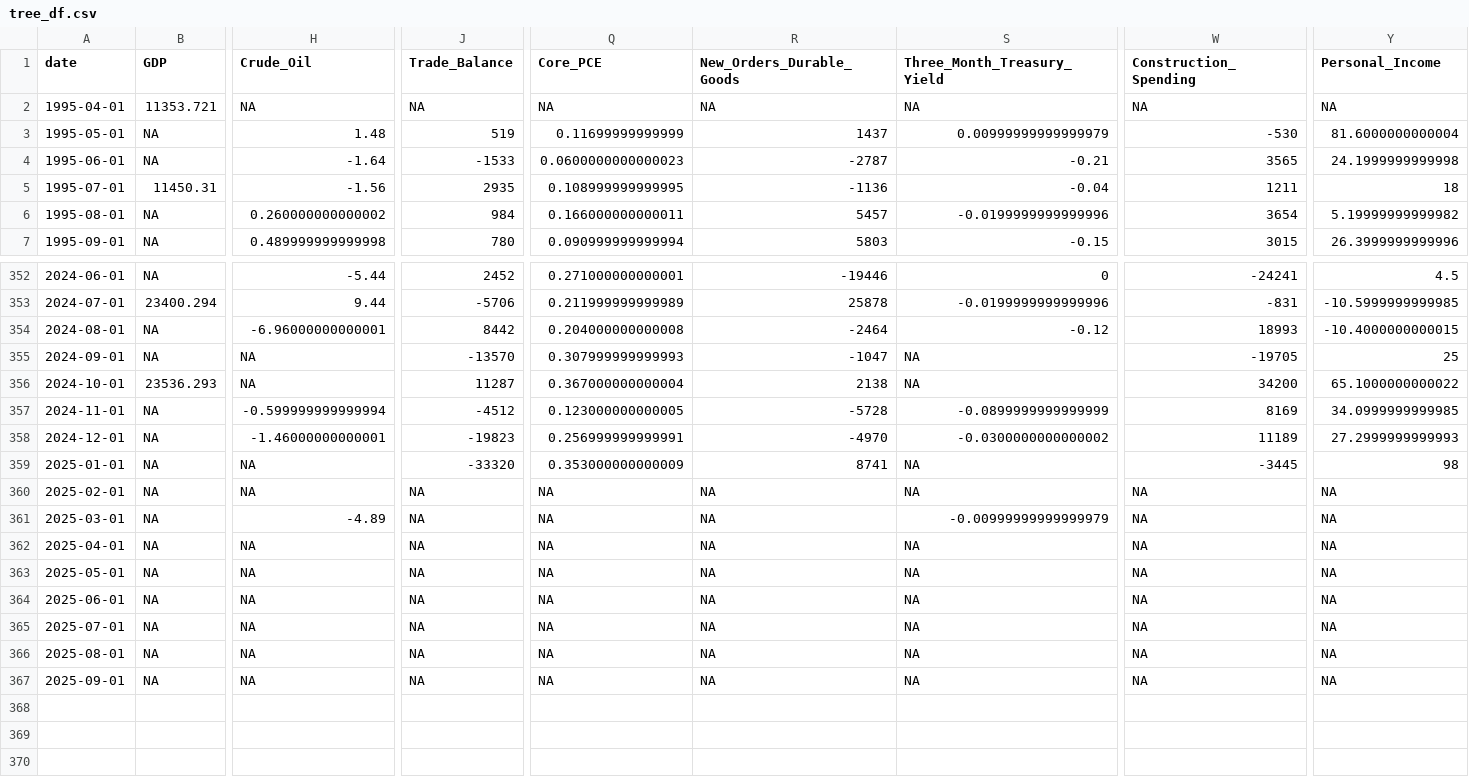
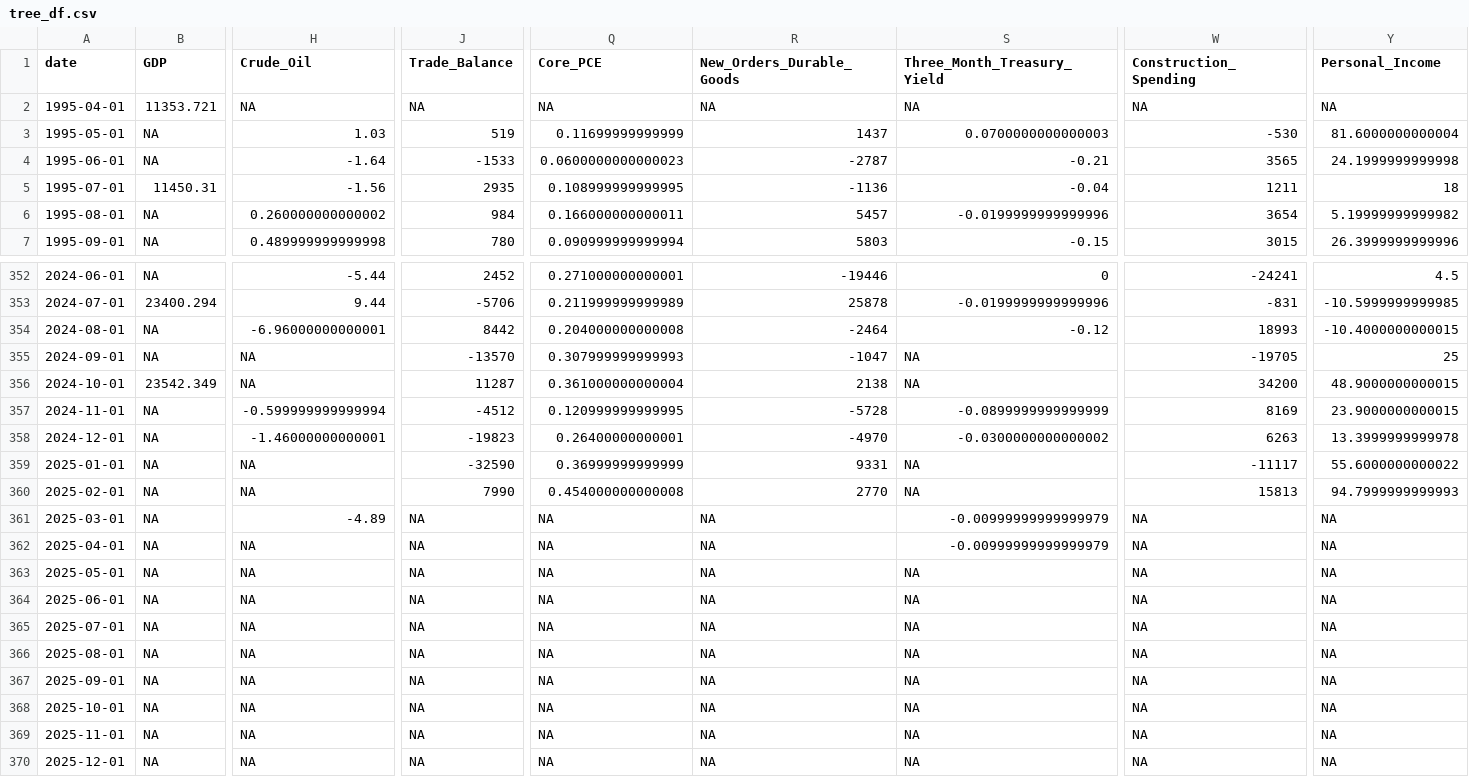
Before and after one commit to JeronTanKang/Nowcasting-US-GDP, a CSV file: Data/tree_df.csv, drawn as a sheet; only a part is shown, gaps mark what is left out; rows hold the shown columns only; the diff covers the shown part only; the diff names each change by its address in the sheet, - before the commit and + after, or states it on an @@ line.

Commit message:
Add files via upload

```diff
--- a/Data/tree_df.csv
+++ b/Data/tree_df.csv
-H3 (Crude_Oil): 1.48
+H3 (Crude_Oil): 1.03
-S3 (Three_Month_Treasury_Yield): 0.00999999999999979
+S3 (Three_Month_Treasury_Yield): 0.0700000000000003
-B356 (GDP): 23536.293
+B356 (GDP): 23542.349
-Q356 (Core_PCE): 0.367000000000004
+Q356 (Core_PCE): 0.361000000000004
-Y356 (Personal_Income): 65.1000000000022
+Y356 (Personal_Income): 48.9000000000015
-Q357 (Core_PCE): 0.123000000000005
+Q357 (Core_PCE): 0.120999999999995
-Y357 (Personal_Income): 34.0999999999985
+Y357 (Personal_Income): 23.9000000000015
-Q358 (Core_PCE): 0.256999999999991
+Q358 (Core_PCE): 0.26400000000001
-W358 (Construction_Spending): 11189
+W358 (Construction_Spending): 6263
-Y358 (Personal_Income): 27.2999999999993
+Y358 (Personal_Income): 13.3999999999978
-J359 (Trade_Balance): -33320
+J359 (Trade_Balance): -32590
-Q359 (Core_PCE): 0.353000000000009
+Q359 (Core_PCE): 0.36999999999999
-R359 (New_Orders_Durable_Goods): 8741
+R359 (New_Orders_Durable_Goods): 9331
-W359 (Construction_Spending): -3445
+W359 (Construction_Spending): -11117
-Y359 (Personal_Income): 98
+Y359 (Personal_Income): 55.6000000000022
-J360 (Trade_Balance): NA
+J360 (Trade_Balance): 7990
-Q360 (Core_PCE): NA
+Q360 (Core_PCE): 0.454000000000008
-R360 (New_Orders_Durable_Goods): NA
+R360 (New_Orders_Durable_Goods): 2770
-W360 (Construction_Spending): NA
+W360 (Construction_Spending): 15813
-Y360 (Personal_Income): NA
+Y360 (Personal_Income): 94.7999999999993
-S362 (Three_Month_Treasury_Yield): NA
+S362 (Three_Month_Treasury_Yield): -0.00999999999999979
+row 368: 2025-10-01 | NA | NA | NA | NA | NA | NA | NA | NA
+row 369: 2025-11-01 | NA | NA | NA | NA | NA | NA | NA | NA
+row 370: 2025-12-01 | NA | NA | NA | NA | NA | NA | NA | NA
```
Also changed, not shown: 5 edited cells elsewhere in this file.
